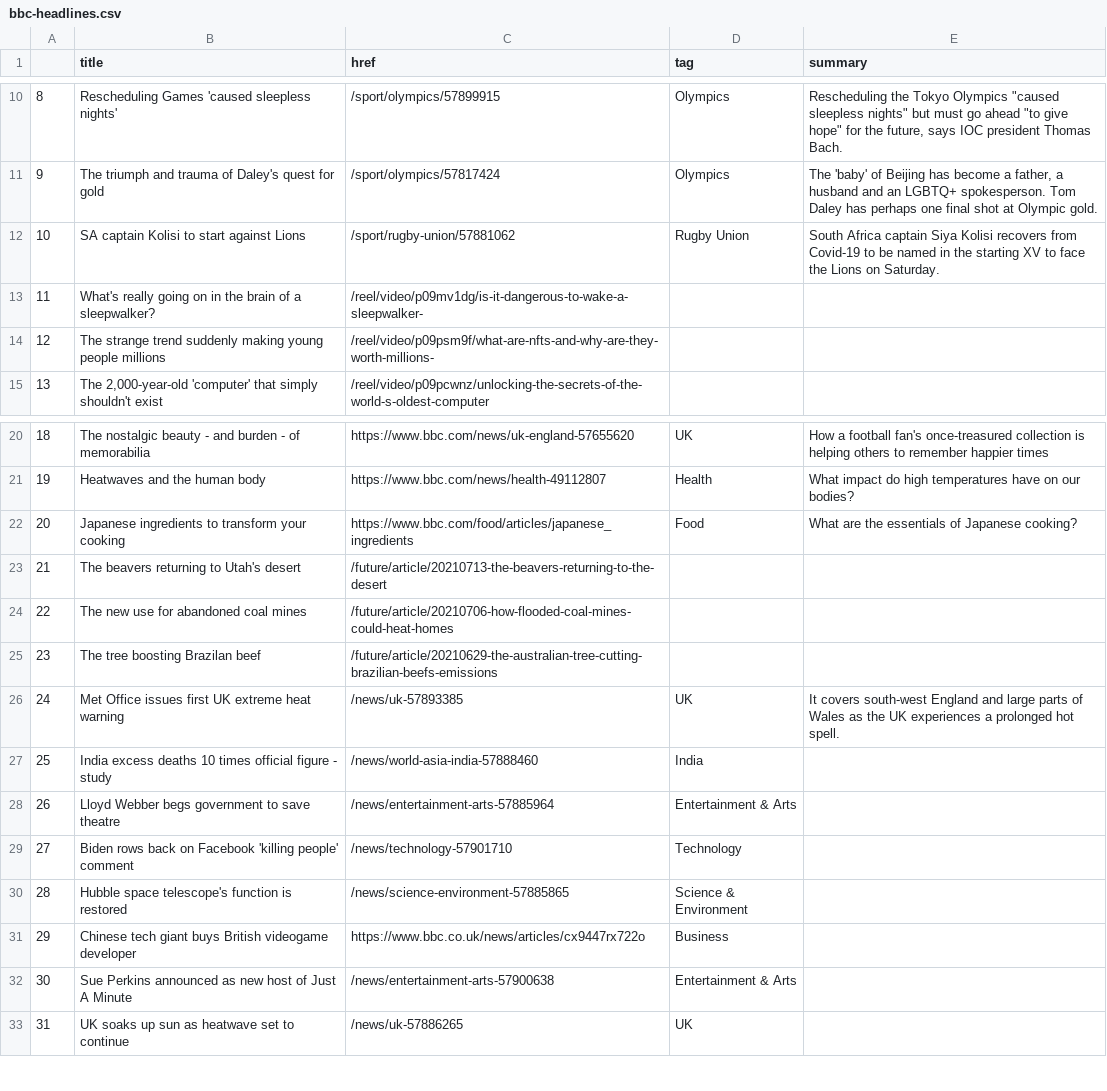
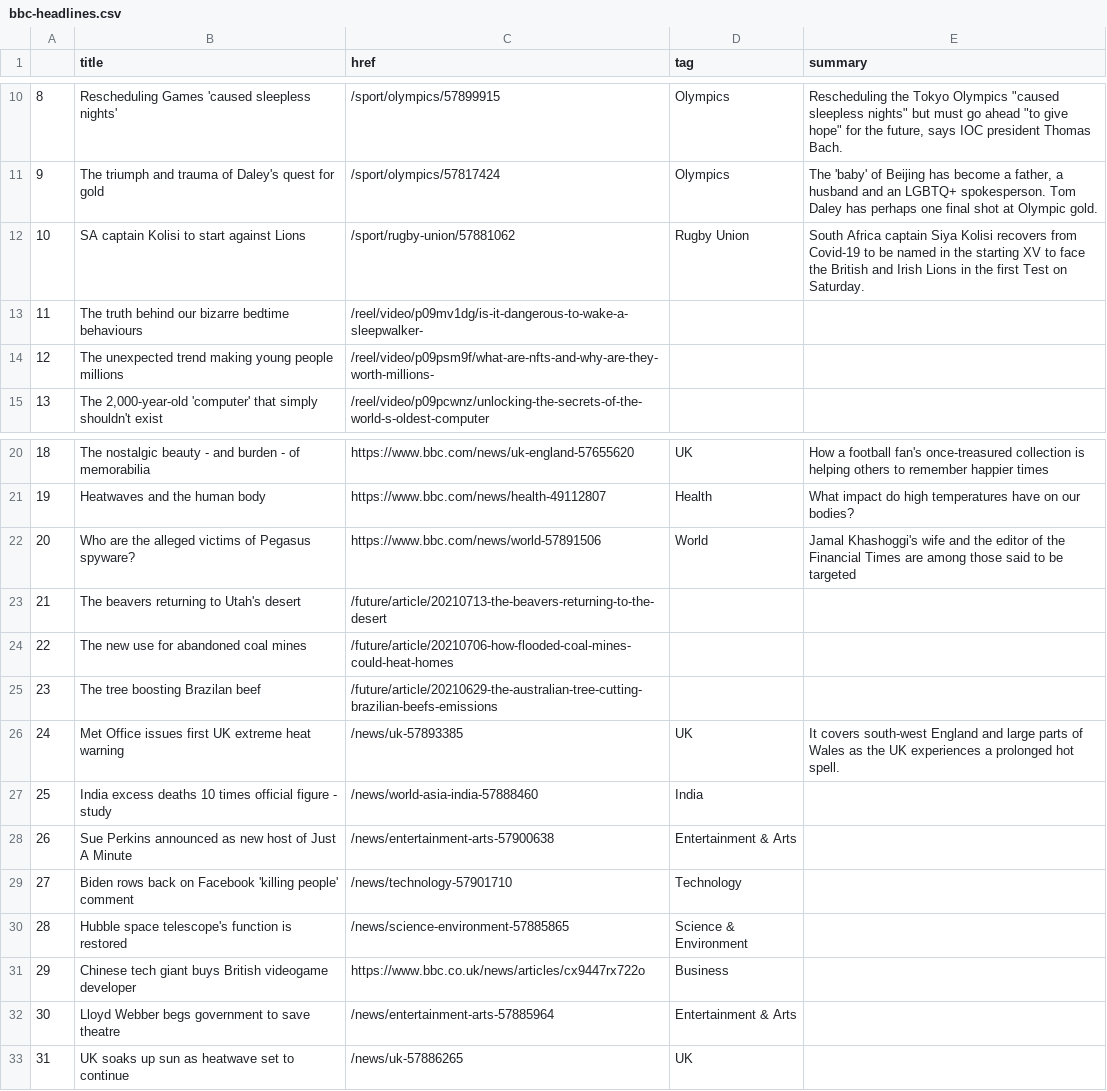
Before and after one commit to jsoma/automatic-scraper, a CSV file: bbc-headlines.csv, drawn as a sheet; only a part is shown, gaps mark what is left out.

```diff
--- a/bbc-headlines.csv
+++ b/bbc-headlines.csv
@@ -11,5 +11,5 @@
 9,The triumph and trauma of Daley's quest for gold,/sport/olympics/57817424,Olympics,"The 'baby' of Beijing has become a father, a husband and an LGBTQ+ spokesperson. Tom Daley has perhaps one final shot at Olympic gold."
-10,SA captain Kolisi to start against Lions,/sport/rugby-union/57881062,Rugby Union,South Africa captain Siya Kolisi recovers from Covid-19 to be named in the starting XV to face the Lions on Saturday.
-11,What's really going on in the brain of a sleepwalker?,/reel/video/p09mv1dg/is-it-dangerous-to-wake-a-sleepwalker-,,
-12,The strange trend suddenly making young people millions,/reel/video/p09psm9f/what-are-nfts-and-why-are-they-worth-millions-,,
+10,SA captain Kolisi to start against Lions,/sport/rugby-union/57881062,Rugby Union,South Africa captain Siya Kolisi recovers from Covid-19 to be named in the starting XV to face the British and Irish Lions in the first Test on Saturday.
+11,The truth behind our bizarre bedtime behaviours,/reel/video/p09mv1dg/is-it-dangerous-to-wake-a-sleepwalker-,,
+12,The unexpected trend making young people millions,/reel/video/p09psm9f/what-are-nfts-and-why-are-they-worth-millions-,,
 13,"The 2,000-year-old 'computer' that simply shouldn't exist",/reel/video/p09pcwnz/unlocking-the-secrets-of-the-world-s-oldest-computer,,
@@ -21,3 +21,3 @@
 19,Heatwaves and the human body,https://www.bbc.com/news/health-49112807,Health,What impact do high temperatures have on our bodies?
-20,Japanese ingredients to transform your cooking,https://www.bbc.com/food/articles/japanese_ingredients,Food,What are the essentials of Japanese cooking?
+20,Who are the alleged victims of Pegasus spyware?,https://www.bbc.com/news/world-57891506,World,Jamal Khashoggi's wife and the editor of the Financial Times are among those said to be targeted
 21,The beavers returning to Utah's desert,/future/article/20210713-the-beavers-returning-to-the-desert,,
@@ -27,3 +27,3 @@
 25,India excess deaths 10 times official figure - study,/news/world-asia-india-57888460,India,
-26,Lloyd Webber begs government to save theatre,/news/entertainment-arts-57885964,Entertainment & Arts,
+26,Sue Perkins announced as new host of Just A Minute,/news/entertainment-arts-57900638,Entertainment & Arts,
 27,Biden rows back on Facebook 'killing people' comment,/news/technology-57901710,Technology,
@@ -31,3 +31,3 @@
 29,Chinese tech giant buys British videogame developer,https://www.bbc.co.uk/news/articles/cx9447rx722o,Business,
-30,Sue Perkins announced as new host of Just A Minute,/news/entertainment-arts-57900638,Entertainment & Arts,
+30,Lloyd Webber begs government to save theatre,/news/entertainment-arts-57885964,Entertainment & Arts,
 31,UK soaks up sun as heatwave set to continue,/news/uk-57886265,UK,
```
